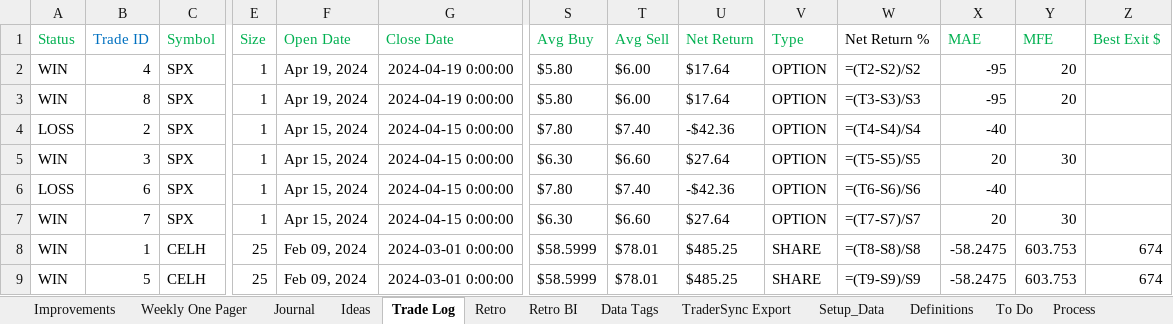
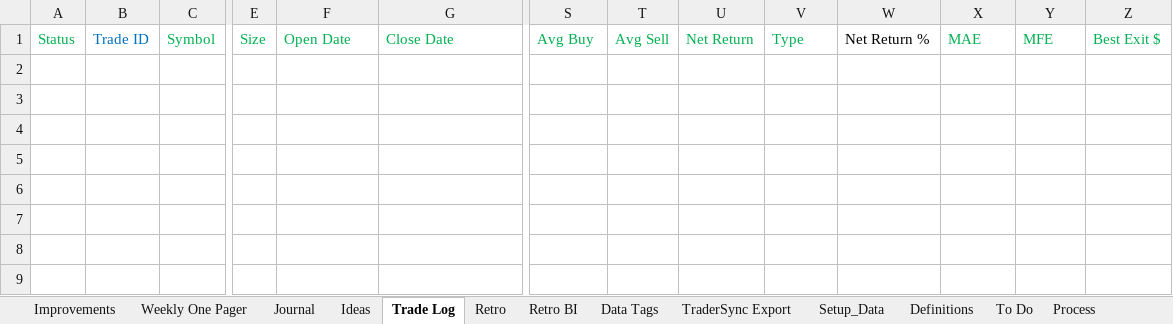
Before and after one commit to cristalarc/Trading-Journal, an Excel workbook: Output/trading_journal_live.xlsx, sheet Trade Log, drawn as a sheet; only a part is shown, gaps mark what is left out; values as stored, in another font and other column widths than the file's, no borders; formulas without a stored value are shown as written; rows hold the shown columns only; the diff names each change by its address in the sheet, - before the commit and + after, or states it on an @@ line.

```diff
--- a/Output/trading_journal_live.xlsx (sheet Trade Log)
+++ b/Output/trading_journal_live.xlsx (sheet Trade Log)
-row 2: WIN | 4 | SPX | 1 | Apr 19, 2024 | 2024-04-19 0:00:00 | $5.80 | $6.00 | $17.64 | OPTION | =(T2-S2)/S2 | -95 | 20
-row 3: WIN | 8 | SPX | 1 | Apr 19, 2024 | 2024-04-19 0:00:00 | $5.80 | $6.00 | $17.64 | OPTION | =(T3-S3)/S3 | -95 | 20
-row 4: LOSS | 2 | SPX | 1 | Apr 15, 2024 | 2024-04-15 0:00:00 | $7.80 | $7.40 | -$42.36 | OPTION | =(T4-S4)/S4 | -40
-row 5: WIN | 3 | SPX | 1 | Apr 15, 2024 | 2024-04-15 0:00:00 | $6.30 | $6.60 | $27.64 | OPTION | =(T5-S5)/S5 | 20 | 30
-row 6: LOSS | 6 | SPX | 1 | Apr 15, 2024 | 2024-04-15 0:00:00 | $7.80 | $7.40 | -$42.36 | OPTION | =(T6-S6)/S6 | -40
-row 7: WIN | 7 | SPX | 1 | Apr 15, 2024 | 2024-04-15 0:00:00 | $6.30 | $6.60 | $27.64 | OPTION | =(T7-S7)/S7 | 20 | 30
-row 8: WIN | 1 | CELH | 25 | Feb 09, 2024 | 2024-03-01 0:00:00 | $58.5999 | $78.01 | $485.25 | SHARE | =(T8-S8)/S8 | -58.2475 | 603.753 | 674
-row 9: WIN | 5 | CELH | 25 | Feb 09, 2024 | 2024-03-01 0:00:00 | $58.5999 | $78.01 | $485.25 | SHARE | =(T9-S9)/S9 | -58.2475 | 603.753 | 674
```
Also changed, not shown: sheet Ideas, sheet TraderSync Export, sheet Definitions, Templates/trading_journal_template.xlsx, 5 other files.
